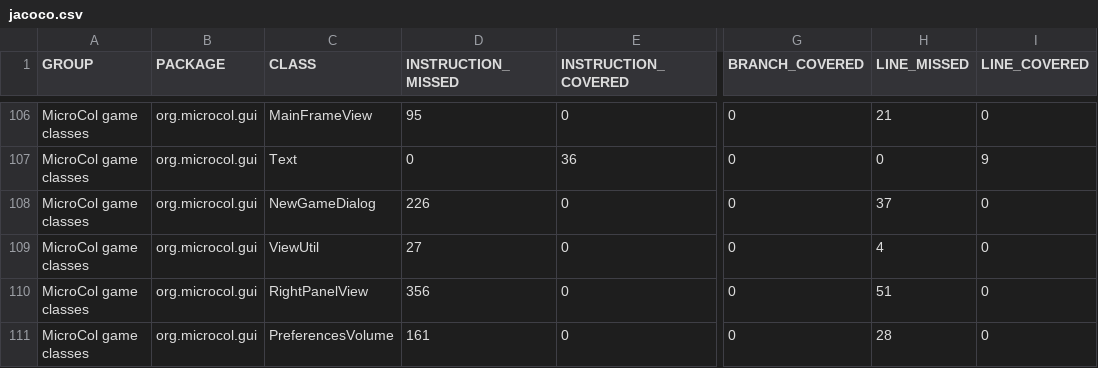
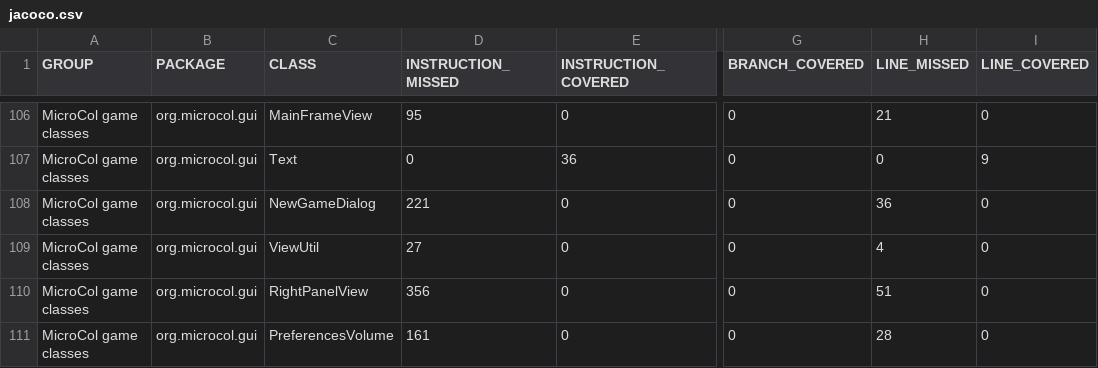
Before and after one commit to jajir/microcol, a CSV file: microcol-game/jacoco/jacoco.csv, drawn as a sheet; only a part is shown, gaps mark what is left out; the diff names each change by its address in the sheet, - before the commit and + after, or states it on an @@ line.

```diff
--- a/microcol-game/jacoco/jacoco.csv
+++ b/microcol-game/jacoco/jacoco.csv
-D108 (INSTRUCTION_MISSED): 226
+D108 (INSTRUCTION_MISSED): 221
-H108 (LINE_MISSED): 37
+H108 (LINE_MISSED): 36
```
Also changed, not shown: 31 other files.
